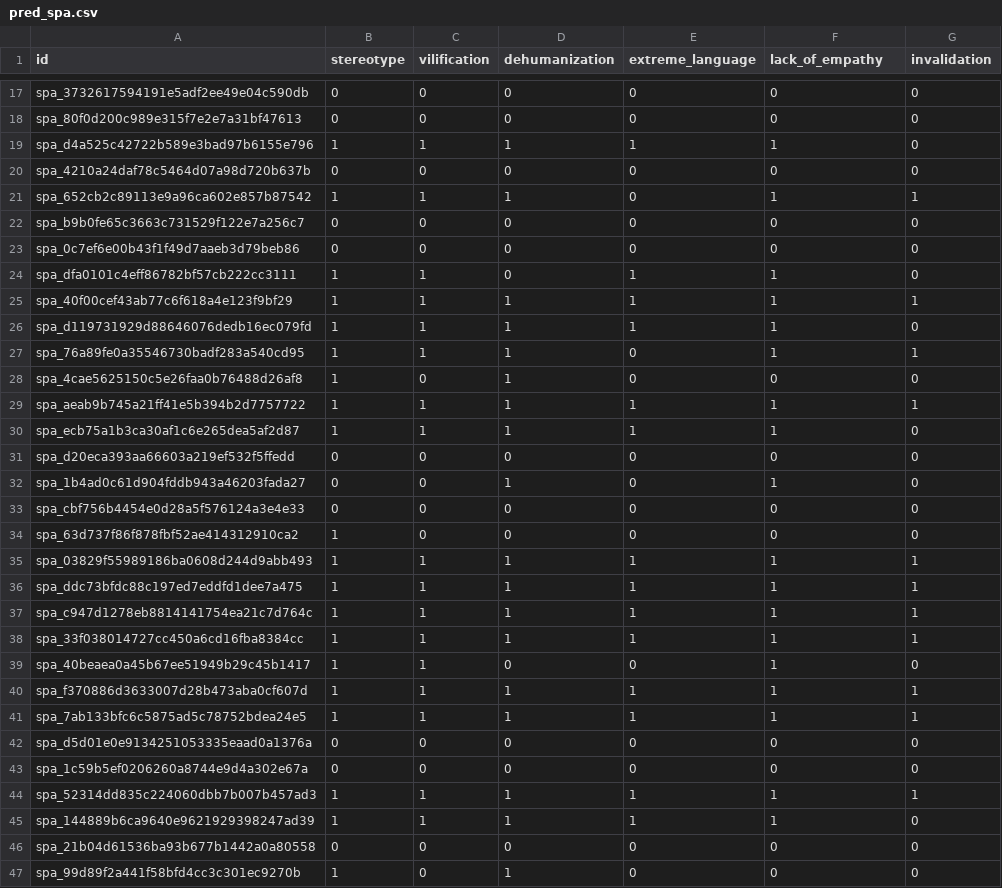
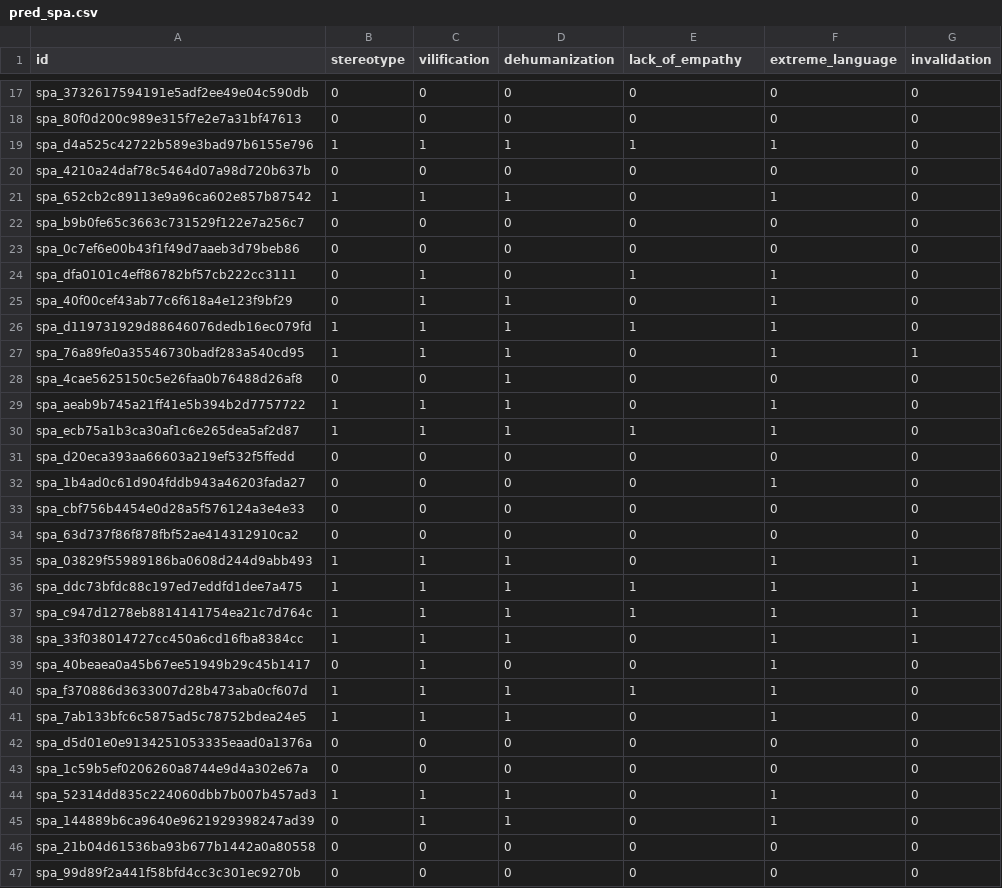
Before and after one commit to kevinjmcmahon/CSCI5832_FinalProject, a CSV file: subtask3/submissions/pred_spa.csv, drawn as a sheet; only a part is shown, gaps mark what is left out; the diff covers the shown part only.

```diff
--- a/subtask3/submissions/pred_spa.csv
+++ b/subtask3/submissions/pred_spa.csv
@@ -1 +1 @@
-id,stereotype,vilification,dehumanization,extreme_language,lack_of_empathy,invalidation
+id,stereotype,vilification,dehumanization,lack_of_empathy,extreme_language,invalidation
@@ -20,28 +20,28 @@ spa_d4a525c42722b589e3bad97b6155e796,1,1,1,1,1,0
 spa_4210a24daf78c5464d07a98d720b637b,0,0,0,0,0,0
-spa_652cb2c89113e9a96ca602e857b87542,1,1,1,0,1,1
+spa_652cb2c89113e9a96ca602e857b87542,1,1,1,0,1,0
 spa_b9b0fe65c3663c731529f122e7a256c7,0,0,0,0,0,0
 spa_0c7ef6e00b43f1f49d7aaeb3d79beb86,0,0,0,0,0,0
-spa_dfa0101c4eff86782bf57cb222cc3111,1,1,0,1,1,0
-spa_40f00cef43ab77c6f618a4e123f9bf29,1,1,1,1,1,1
+spa_dfa0101c4eff86782bf57cb222cc3111,0,1,0,1,1,0
+spa_40f00cef43ab77c6f618a4e123f9bf29,0,1,1,0,1,0
 spa_d119731929d88646076dedb16ec079fd,1,1,1,1,1,0
 spa_76a89fe0a35546730badf283a540cd95,1,1,1,0,1,1
-spa_4cae5625150c5e26faa0b76488d26af8,1,0,1,0,0,0
-spa_aeab9b745a21ff41e5b394b2d7757722,1,1,1,1,1,1
+spa_4cae5625150c5e26faa0b76488d26af8,0,0,1,0,0,0
+spa_aeab9b745a21ff41e5b394b2d7757722,1,1,1,0,1,0
 spa_ecb75a1b3ca30af1c6e265dea5af2d87,1,1,1,1,1,0
 spa_d20eca393aa66603a219ef532f5ffedd,0,0,0,0,0,0
-spa_1b4ad0c61d904fddb943a46203fada27,0,0,1,0,1,0
+spa_1b4ad0c61d904fddb943a46203fada27,0,0,0,0,1,0
 spa_cbf756b4454e0d28a5f576124a3e4e33,0,0,0,0,0,0
-spa_63d737f86f878fbf52ae414312910ca2,1,0,0,0,0,0
-spa_03829f55989186ba0608d244d9abb493,1,1,1,1,1,1
+spa_63d737f86f878fbf52ae414312910ca2,0,0,0,0,0,0
+spa_03829f55989186ba0608d244d9abb493,1,1,1,0,1,1
 spa_ddc73bfdc88c197ed7eddfd1dee7a475,1,1,1,1,1,1
 spa_c947d1278eb8814141754ea21c7d764c,1,1,1,1,1,1
-spa_33f038014727cc450a6cd16fba8384cc,1,1,1,1,1,1
-spa_40beaea0a45b67ee51949b29c45b1417,1,1,0,0,1,0
-spa_f370886d3633007d28b473aba0cf607d,1,1,1,1,1,1
-spa_7ab133bfc6c5875ad5c78752bdea24e5,1,1,1,1,1,1
+spa_33f038014727cc450a6cd16fba8384cc,1,1,1,0,1,1
+spa_40beaea0a45b67ee51949b29c45b1417,0,1,0,0,1,0
+spa_f370886d3633007d28b473aba0cf607d,1,1,1,1,1,0
+spa_7ab133bfc6c5875ad5c78752bdea24e5,1,1,1,0,1,0
 spa_d5d01e0e9134251053335eaad0a1376a,0,0,0,0,0,0
 spa_1c59b5ef0206260a8744e9d4a302e67a,0,0,0,0,0,0
-spa_52314dd835c224060dbb7b007b457ad3,1,1,1,1,1,1
-spa_144889b6ca9640e9621929398247ad39,1,1,1,1,1,0
+spa_52314dd835c224060dbb7b007b457ad3,1,1,1,0,1,0
+spa_144889b6ca9640e9621929398247ad39,0,1,1,0,1,0
 spa_21b04d61536ba93b677b1442a0a80558,0,0,0,0,0,0
-spa_99d89f2a441f58bfd4cc3c301ec9270b,1,0,1,0,0,0
+spa_99d89f2a441f58bfd4cc3c301ec9270b,0,0,0,0,0,0
```
Also changed, not shown: 80 edited cells elsewhere in this file, subtask3/submissions/pred_arb.csv, subtask3/submissions/pred_deu.csv, 7 other files.
